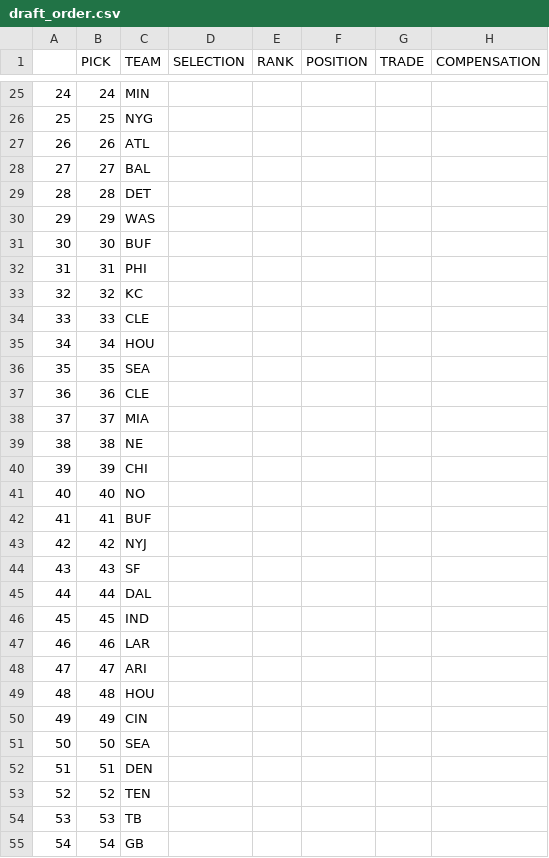
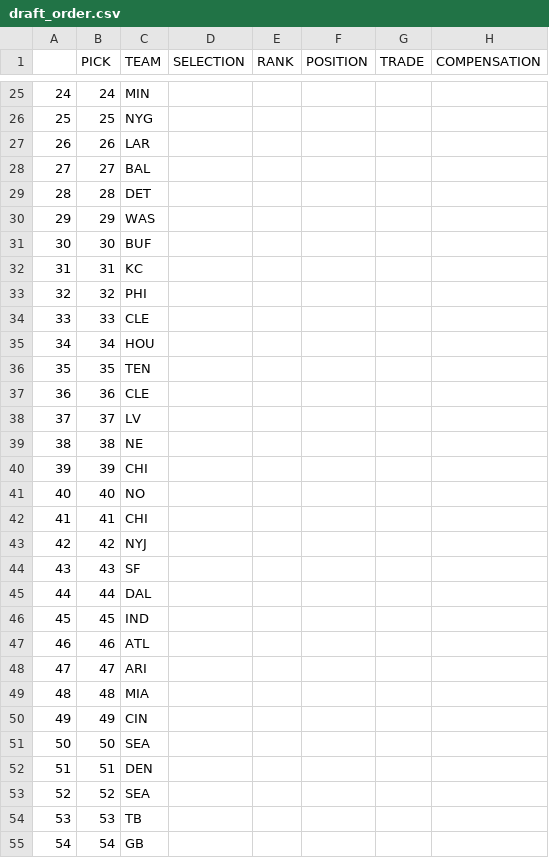
Before and after one commit to jackgruca/mds_site, a CSV file: assets/assets/2025/draft_order.csv, drawn as a sheet; only a part is shown, gaps mark what is left out; the diff covers the shown part only.

```diff
--- a/assets/assets/2025/draft_order.csv
+++ b/assets/assets/2025/draft_order.csv
@@ -26,3 +26,3 @@
 "25",25,"NYG","","","","",""
-"26",26,"ATL","","","","",""
+"26",26,"LAR","","","","",""
 "27",27,"BAL","","","","",""
@@ -31,9 +31,9 @@
 "30",30,"BUF","","","","",""
-"31",31,"PHI","","","","",""
-"32",32,"KC","","","","",""
+"31",31,"KC","","","","",""
+"32",32,"PHI","","","","",""
 "33",33,"CLE","","","","",""
 "34",34,"HOU","","","","",""
-"35",35,"SEA","","","","",""
+"35",35,"TEN","","","","",""
 "36",36,"CLE","","","","",""
-"37",37,"MIA","","","","",""
+"37",37,"LV","","","","",""
 "38",38,"NE","","","","",""
@@ -41,3 +41,3 @@
 "40",40,"NO","","","","",""
-"41",41,"BUF","","","","",""
+"41",41,"CHI","","","","",""
 "42",42,"NYJ","","","","",""
@@ -46,5 +46,5 @@
 "45",45,"IND","","","","",""
-"46",46,"LAR","","","","",""
+"46",46,"ATL","","","","",""
 "47",47,"ARI","","","","",""
-"48",48,"HOU","","","","",""
+"48",48,"MIA","","","","",""
 "49",49,"CIN","","","","",""
@@ -52,3 +52,3 @@
 "51",51,"DEN","","","","",""
-"52",52,"TEN","","","","",""
+"52",52,"SEA","","","","",""
 "53",53,"TB","","","","",""
```
Also changed, not shown: 9 edited cells elsewhere in this file, assets/assets/2025/available_players.csv, assets/assets/2025/live_picks.csv, 16 other files.
